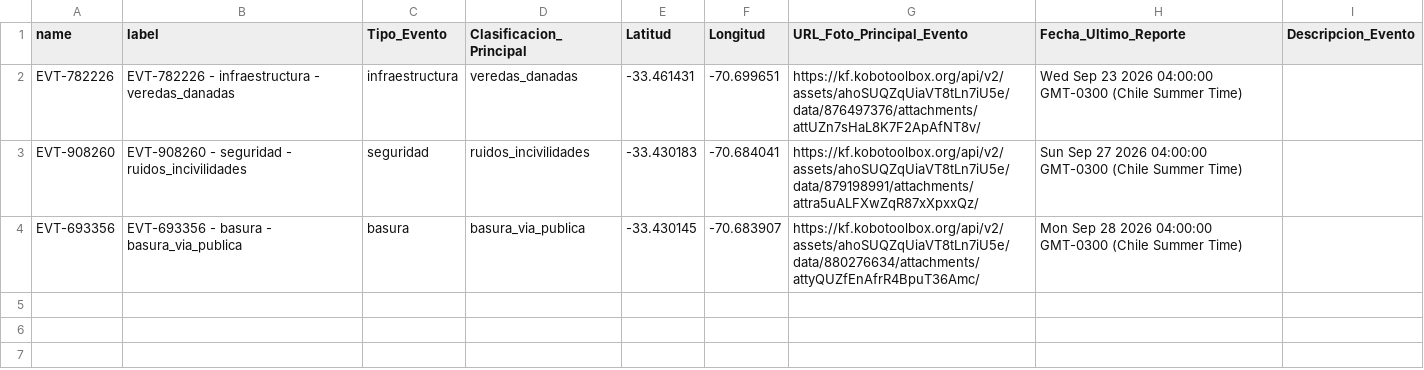
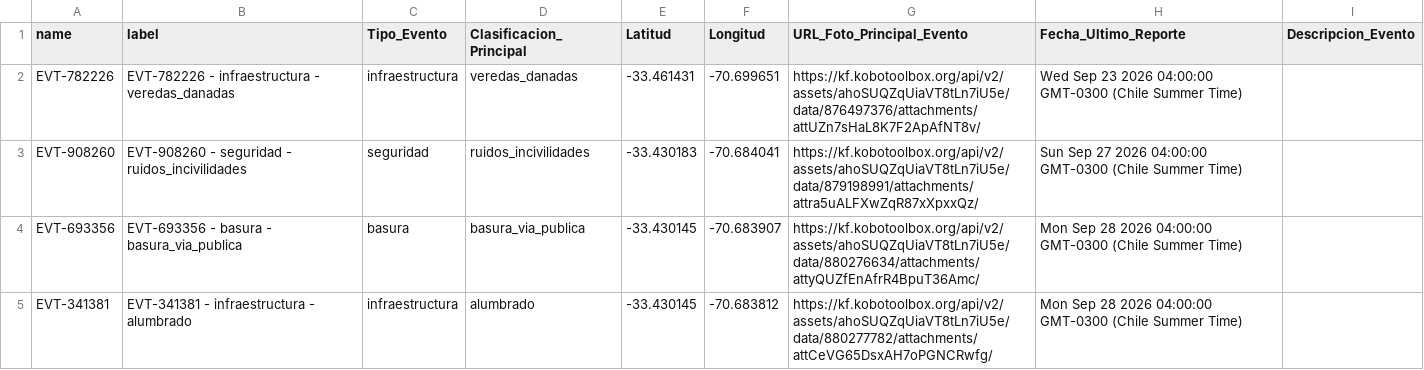
Before and after one commit to geoemprendimiento2026/observatorio-datos, a CSV file: eventos_fiscalizacion.csv, drawn as a sheet.

Commit message:
Actualiza eventos_fiscalizacion.csv — 2026-09-28T12:17:19.668Z

```diff
--- a/eventos_fiscalizacion.csv
+++ b/eventos_fiscalizacion.csv
@@ -4 +4,2 @@
 "EVT-693356","EVT-693356 - basura - basura_via_publica","basura","basura_via_publica","-33.430145","-70.683907","https://kf.kobotoolbox.org/api/v2/assets/ahoSUQZqUiaVT8tLn7iU5e/data/880276634/attachments/attyQUZfEnAfrR4BpuT36Amc/","Mon Sep 28 2026 04:00:00 GMT-0300 (Chile Summer Time)",""
+"EVT-341381","EVT-341381 - infraestructura - alumbrado","infraestructura","alumbrado","-33.430145","-70.683812","https://kf.kobotoolbox.org/api/v2/assets/ahoSUQZqUiaVT8tLn7iU5e/data/880277782/attachments/attCeVG65DsxAH7oPGNCRwfg/","Mon Sep 28 2026 04:00:00 GMT-0300 (Chile Summer Time)",""
```
